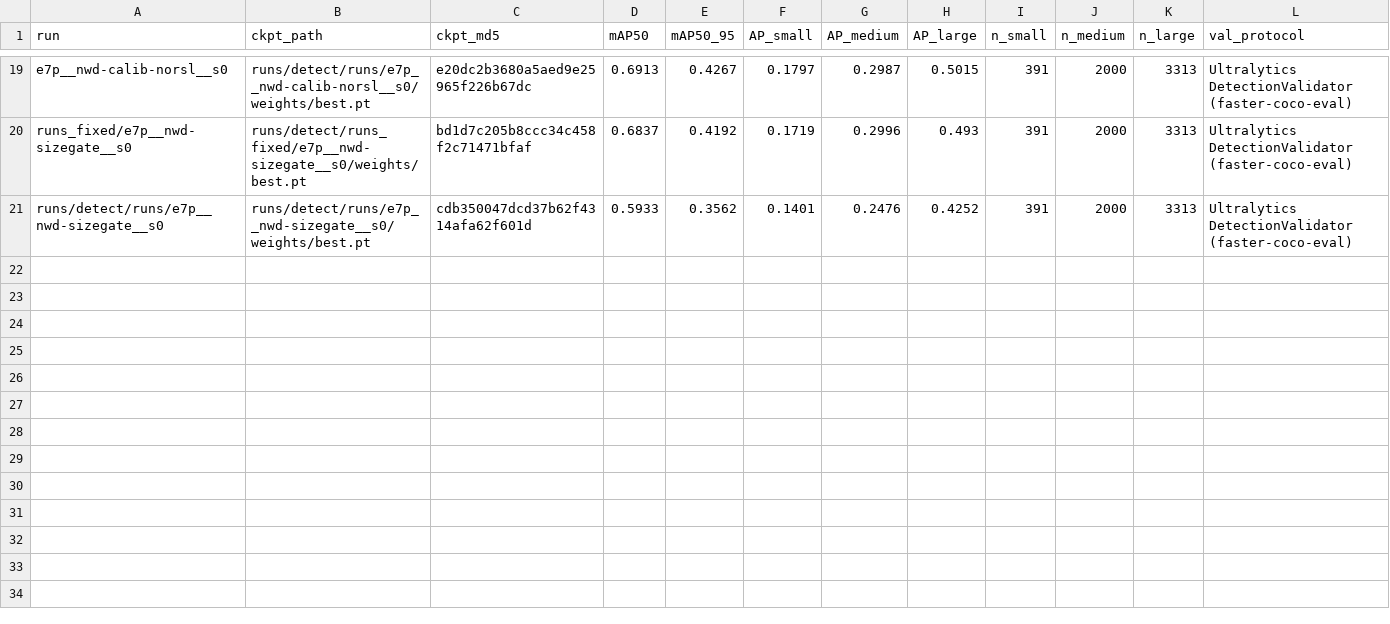
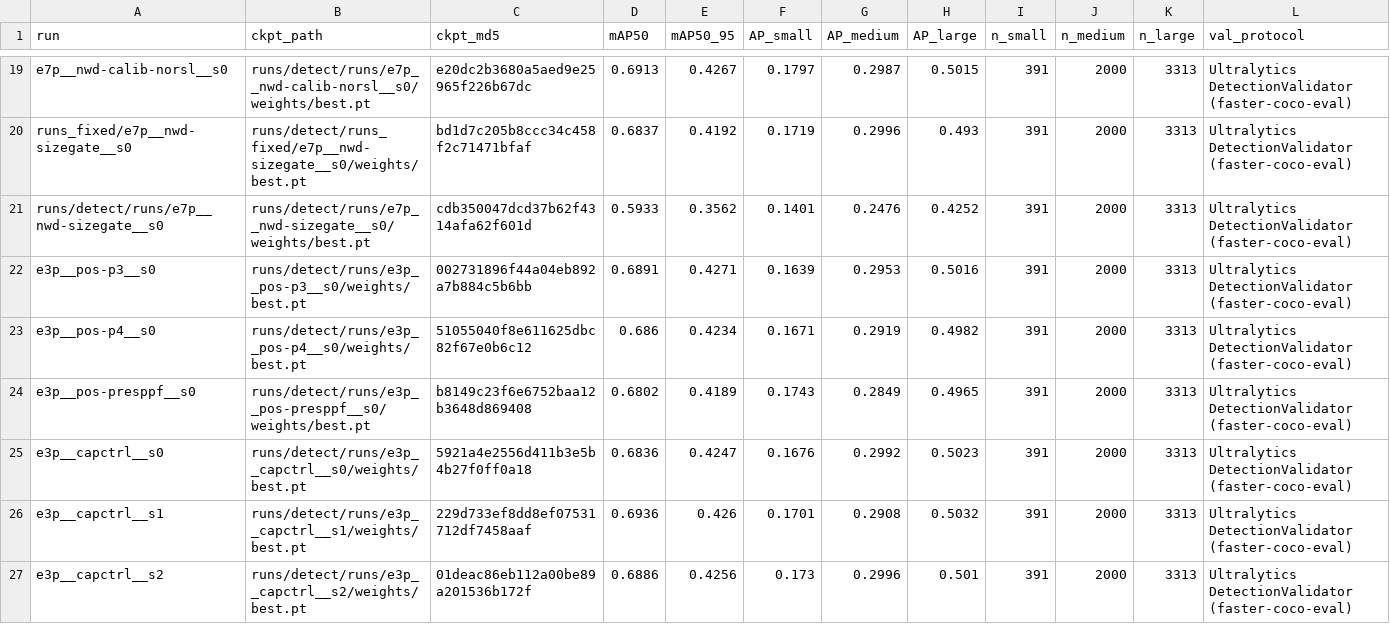
Before and after one commit to Mr-Flyguy/ri-yolo, a CSV file: tables/C2_final_metrics.csv, drawn as a sheet; only a part is shown, gaps mark what is left out; rows hold the shown columns only; the diff covers the shown part only; the diff names each change by its address in the sheet, - before the commit and + after, or states it on an @@ line.

Commit message:
chore: generated C3 track A tables

```diff
--- a/tables/C2_final_metrics.csv
+++ b/tables/C2_final_metrics.csv
+row 22: e3p__pos-p3__s0 | runs/detect/runs/e3p__pos-p3__s0/weights/best.pt | 002731896f44a04eb892a7b884c5b6bb | 0.6891 | 0.4271 | 0.1639 | 0.2953 | 0.5016 | 391 | 2000 | 3313 | Ultralytics DetectionValidator (faster-coco-eval)
+row 23: e3p__pos-p4__s0 | runs/detect/runs/e3p__pos-p4__s0/weights/best.pt | 51055040f8e611625dbc82f67e0b6c12 | 0.686 | 0.4234 | 0.1671 | 0.2919 | 0.4982 | 391 | 2000 | 3313 | Ultralytics DetectionValidator (faster-coco-eval)
+row 24: e3p__pos-presppf__s0 | runs/detect/runs/e3p__pos-presppf__s0/weights/best.pt | b8149c23f6e6752baa12b3648d869408 | 0.6802 | 0.4189 | 0.1743 | 0.2849 | 0.4965 | 391 | 2000 | 3313 | Ultralytics DetectionValidator (faster-coco-eval)
+row 25: e3p__capctrl__s0 | runs/detect/runs/e3p__capctrl__s0/weights/best.pt | 5921a4e2556d411b3e5b4b27f0ff0a18 | 0.6836 | 0.4247 | 0.1676 | 0.2992 | 0.5023 | 391 | 2000 | 3313 | Ultralytics DetectionValidator (faster-coco-eval)
+row 26: e3p__capctrl__s1 | runs/detect/runs/e3p__capctrl__s1/weights/best.pt | 229d733ef8dd8ef07531712df7458aaf | 0.6936 | 0.426 | 0.1701 | 0.2908 | 0.5032 | 391 | 2000 | 3313 | Ultralytics DetectionValidator (faster-coco-eval)
+row 27: e3p__capctrl__s2 | runs/detect/runs/e3p__capctrl__s2/weights/best.pt | 01deac86eb112a00be89a201536b172f | 0.6886 | 0.4256 | 0.173 | 0.2996 | 0.501 | 391 | 2000 | 3313 | Ultralytics DetectionValidator (faster-coco-eval)
```
Also changed, not shown: 6 added rows elsewhere in this file, tables/C2_final_diag.csv, tables/C3_regime.csv, 4 other files.
